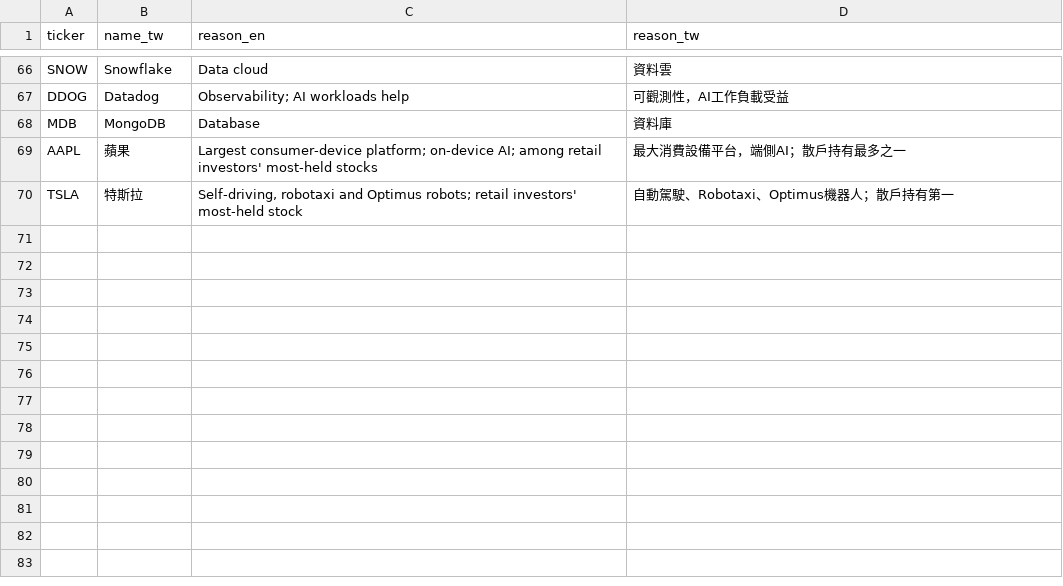
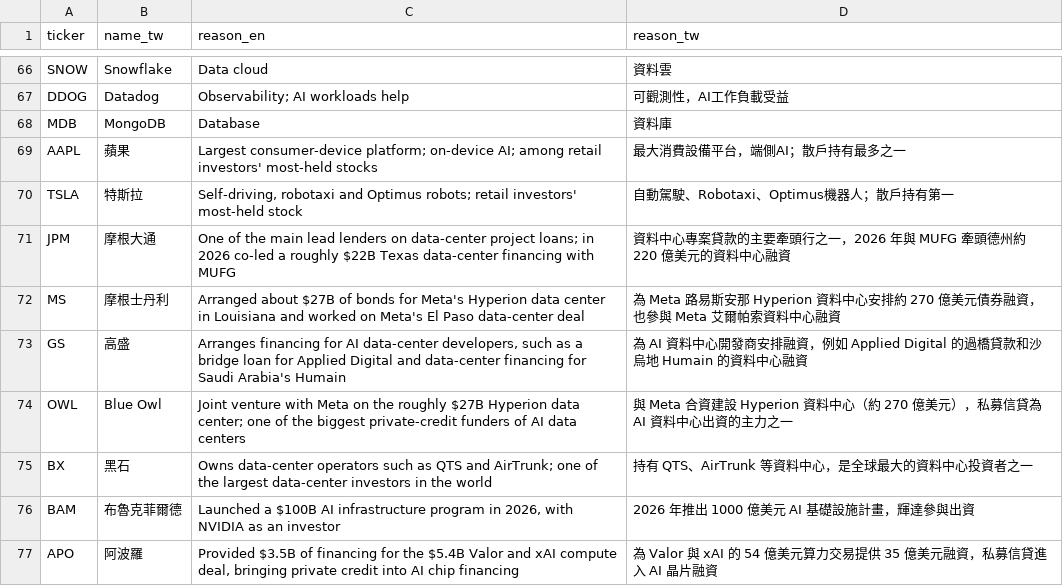
Before and after one commit to yuqiuyandune/april-insider-flow, a CSV file: stack/company_i18n.csv, drawn as a sheet; only a part is shown, gaps mark what is left out; the diff names each change by its address in the sheet, - before the commit and + after, or states it on an @@ line.

```diff
--- a/stack/company_i18n.csv
+++ b/stack/company_i18n.csv
+row 71: JPM | 摩根大通 | One of the main lead lenders on data-center project loans; in 2026 co-led a roughly $22B Texas data-center financing with MUFG | 資料中心專案貸款的主要牽頭行之一，2026 年與 MUFG 牽頭德州約 220 億美元的資料中心融資
+row 72: MS | 摩根士丹利 | Arranged about $27B of bonds for Meta's Hyperion data center in Louisiana and worked on Meta's El Paso data-center deal | 為 Meta 路易斯安那 Hyperion 資料中心安排約 270 億美元債券融資，也參與 Meta 艾爾帕索資料中心融資
+row 73: GS | 高盛 | Arranges financing for AI data-center developers, such as a bridge loan for Applied Digital and data-center financing for Saudi Arabia's Humain | 為 AI 資料中心開發商安排融資，例如 Applied Digital 的過橋貸款和沙烏地 Humain 的資料中心融資
+row 74: OWL | Blue Owl | Joint venture with Meta on the roughly $27B Hyperion data center; one of the biggest private-credit funders of AI data centers | 與 Meta 合資建設 Hyperion 資料中心（約 270 億美元），私募信貸為 AI 資料中心出資的主力之一
+row 75: BX | 黑石 | Owns data-center operators such as QTS and AirTrunk; one of the largest data-center investors in the world | 持有 QTS、AirTrunk 等資料中心，是全球最大的資料中心投資者之一
+row 76: BAM | 布魯克菲爾德 | Launched a $100B AI infrastructure program in 2026, with NVIDIA as an investor | 2026 年推出 1000 億美元 AI 基礎設施計畫，輝達參與出資
+row 77: APO | 阿波羅 | Provided $3.5B of financing for the $5.4B Valor and xAI compute deal, bringing private credit into AI chip financing | 為 Valor 與 xAI 的 54 億美元算力交易提供 35 億美元融資，私募信貸進入 AI 晶片融資
```
Also changed, not shown: stack/company_master.csv, 4 other files.
